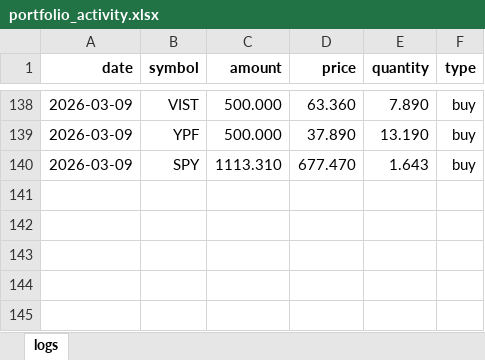
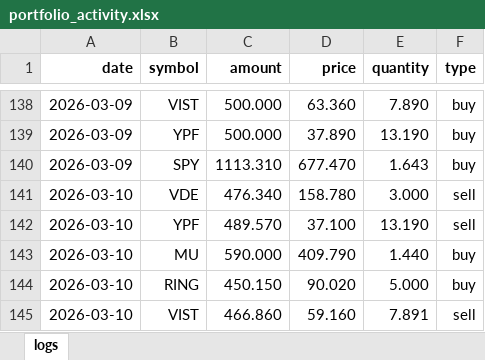
Before and after one commit to Johan-rosa/finance_portfolio, an Excel workbook: data/portfolio_activity.xlsx, sheet logs, drawn as a sheet; only a part is shown, gaps mark what is left out; values as stored, in another font and other column widths than the file's, no borders; the diff names each change by its address in the sheet, - before the commit and + after, or states it on an @@ line.

```diff
--- a/data/portfolio_activity.xlsx (sheet logs)
+++ b/data/portfolio_activity.xlsx (sheet logs)
+row 141: 2026-03-10 | VDE | 476.340 | 158.780 | 3.000 | sell
+row 142: 2026-03-10 | YPF | 489.570 | 37.100 | 13.190 | sell
+row 143: 2026-03-10 | MU | 590.000 | 409.790 | 1.440 | buy
+row 144: 2026-03-10 | RING | 450.150 | 90.020 | 5.000 | buy
+row 145: 2026-03-10 | VIST | 466.860 | 59.160 | 7.891 | sell
```
Also changed, not shown: 1 other file.
